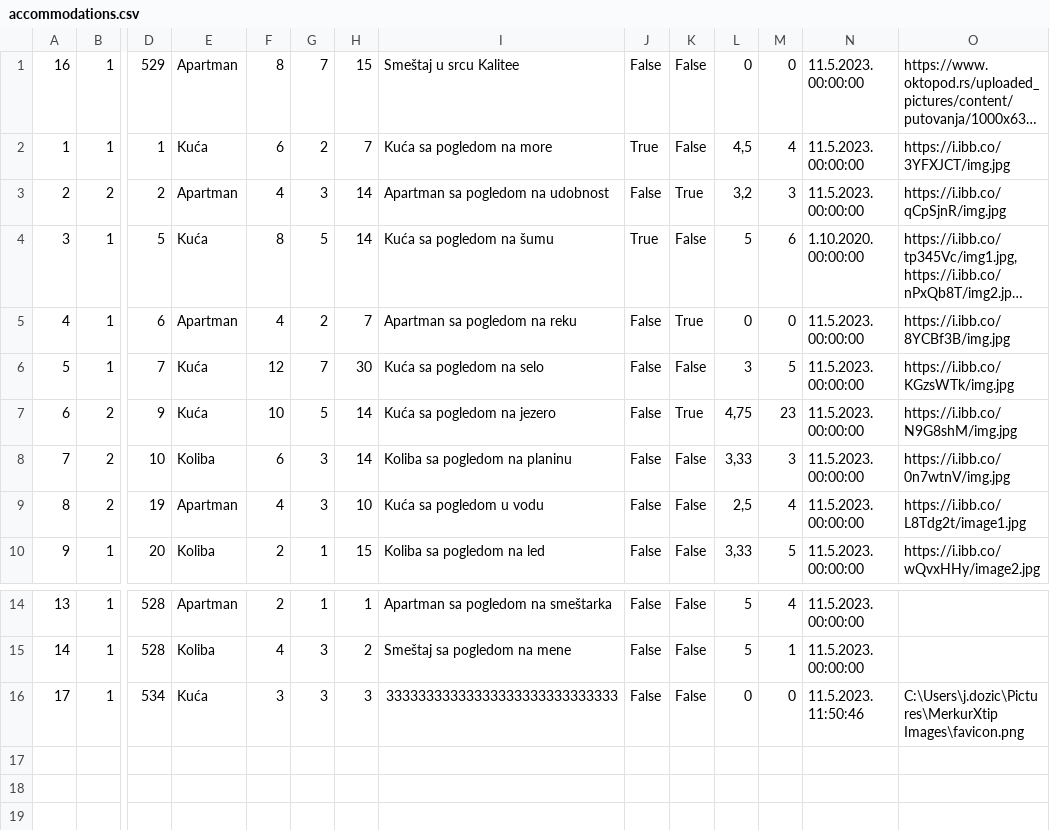
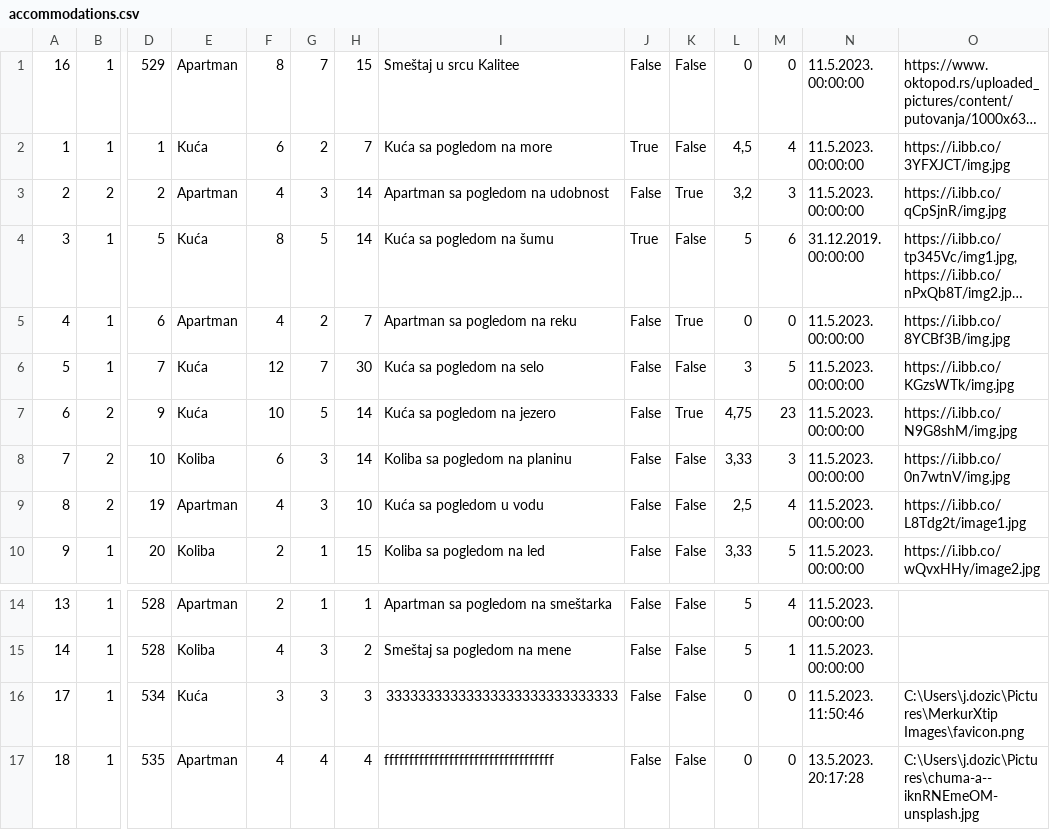
Before and after one commit to JovanDozic/sims-2023-group-4-team-A, a CSV file: sims-2023-group-4-team-A/SIMSProject/Resources/Data/accommodations.csv, drawn as a sheet; only a part is shown, gaps mark what is left out; long unchanged cells end in …; rows hold the shown columns only; the diff names each change by its address in the sheet, - before the commit and + after, or states it on an @@ line.

```diff
--- a/sims-2023-group-4-team-A/SIMSProject/Resources/Data/accommodations.csv
+++ b/sims-2023-group-4-team-A/SIMSProject/Resources/Data/accommodations.csv
-N4: 1.10.2020. 00:00:00
+N4: 31.12.2019. 00:00:00
+row 17: 18 | 1 | 535 | Apartman | 4 | 4 | 4 | ffffffffffffffffffffffffffffffffff | False | False | 0 | 0 | 13.5.2023. 20:17:28 | C:\Users\j.dozic\Pictures\chuma-a--iknRNEmeOM-unsplash.jpg
```
Also changed, not shown: sims-2023-group-4-team-A/SIMSProject/Resources/Data/accommodationReservations.csv, sims-2023-group-4-team-A/SIMSProject/Resources/Data/locations.csv, 7 other files.
